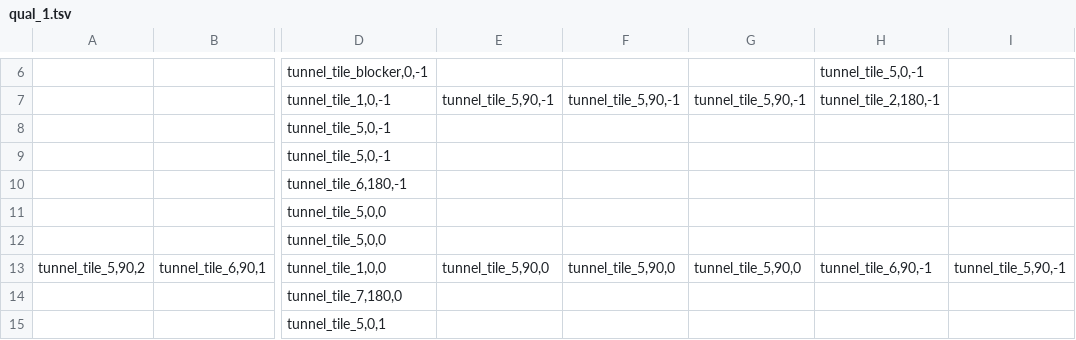
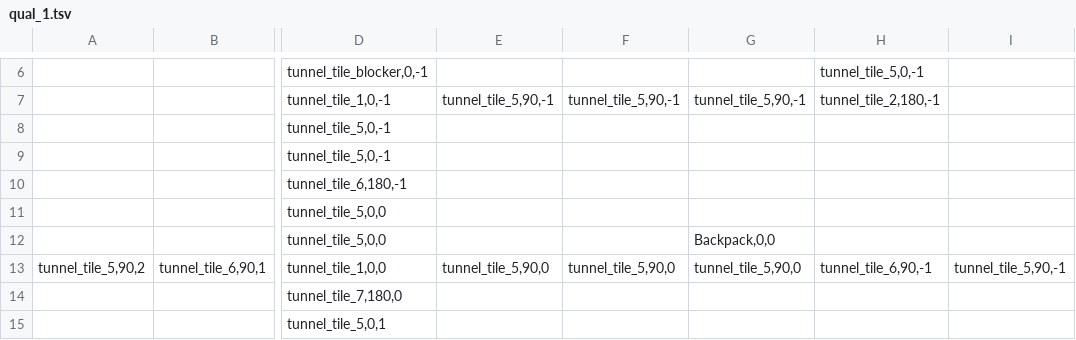
Before and after one commit to willcbaker/subt, a TSV file: subt_gazebo/worlds/qual_1.tsv, drawn as a sheet; only a part is shown, gaps mark what is left out; the diff names each change by its address in the sheet, - before the commit and + after, or states it on an @@ line.

```diff
--- a/subt_gazebo/worlds/qual_1.tsv
+++ b/subt_gazebo/worlds/qual_1.tsv
-G12: (empty)
+G12: Backpack,0,0
```
Also changed, not shown: 2 other files.
